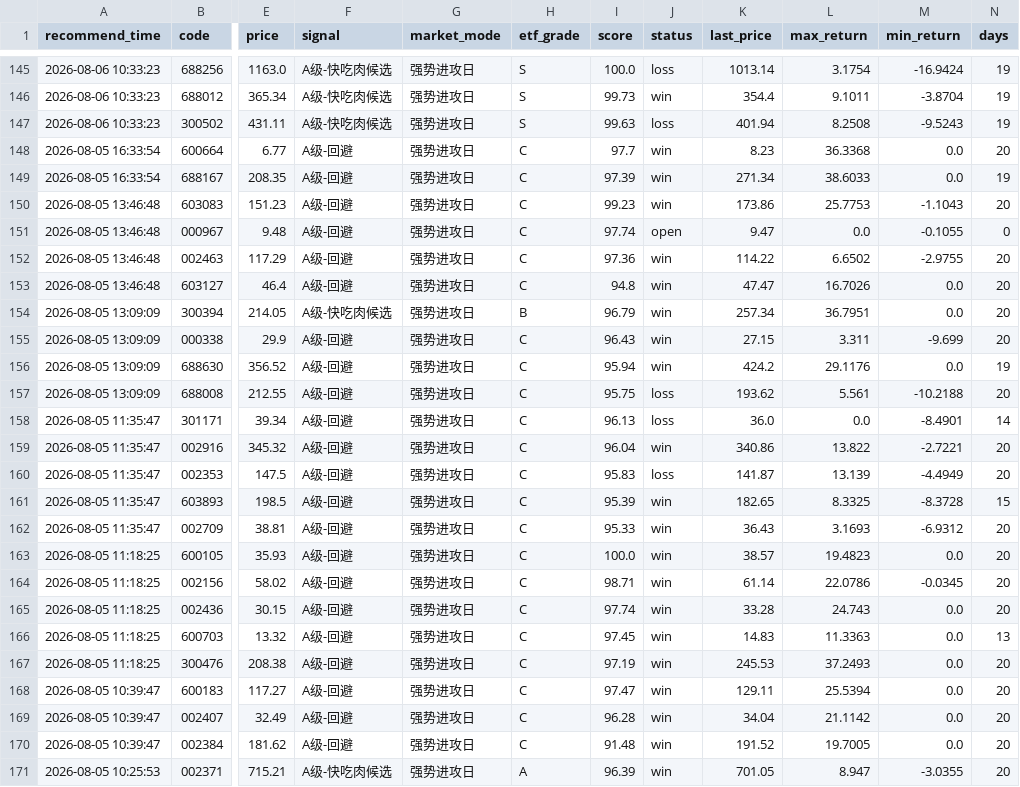
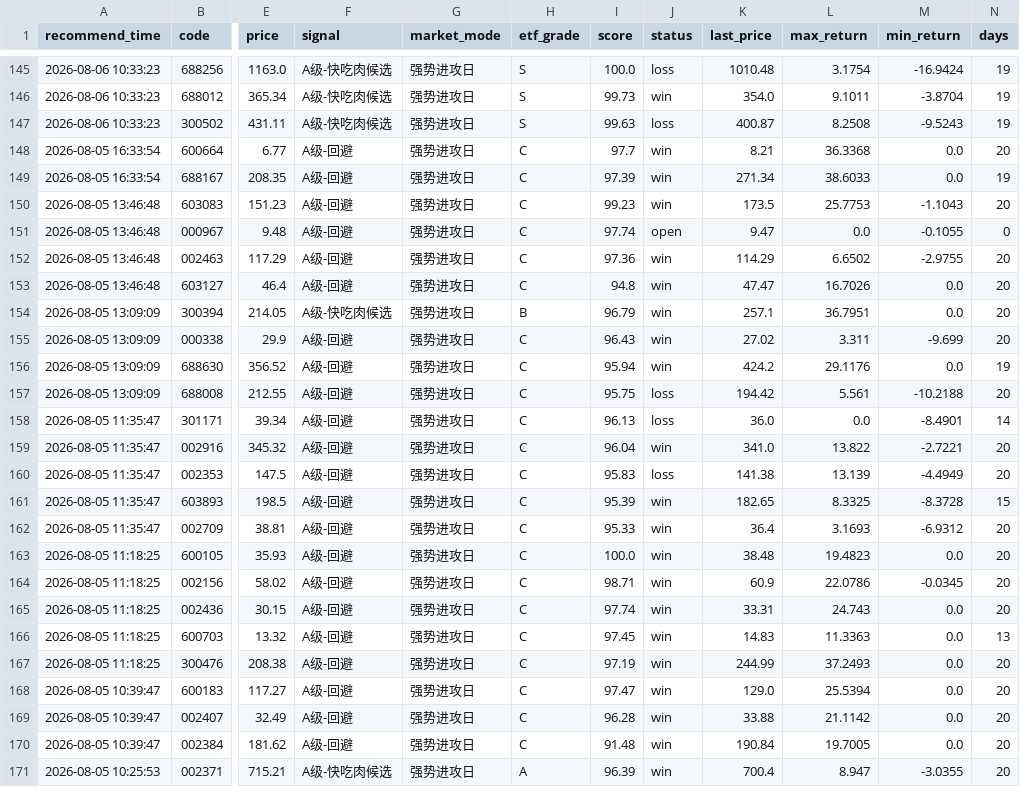
Before and after one commit to chenrj985-ai/decision, a CSV file: data/recommendation_history.csv, drawn as a sheet; only a part is shown, gaps mark what is left out; the diff covers the shown part only; the diff names each change by its address in the sheet, - before the commit and + after, or states it on an @@ line.

```diff
--- a/data/recommendation_history.csv
+++ b/data/recommendation_history.csv
-K145 (last_price): 1013.14
+K145 (last_price): 1010.48
-K146 (last_price): 354.4
+K146 (last_price): 354.0
-K147 (last_price): 401.94
+K147 (last_price): 400.87
-K148 (last_price): 8.23
+K148 (last_price): 8.21
-K150 (last_price): 173.86
+K150 (last_price): 173.5
-K152 (last_price): 114.22
+K152 (last_price): 114.29
-K154 (last_price): 257.34
+K154 (last_price): 257.1
-K155 (last_price): 27.15
+K155 (last_price): 27.02
-K157 (last_price): 193.62
+K157 (last_price): 194.42
-K159 (last_price): 340.86
+K159 (last_price): 341.0
-K160 (last_price): 141.87
+K160 (last_price): 141.38
-K162 (last_price): 36.43
+K162 (last_price): 36.4
-K163 (last_price): 38.57
+K163 (last_price): 38.48
-K164 (last_price): 61.14
+K164 (last_price): 60.9
-K165 (last_price): 33.28
+K165 (last_price): 33.31
-K167 (last_price): 245.53
+K167 (last_price): 244.99
-K168 (last_price): 129.11
+K168 (last_price): 129.0
-K169 (last_price): 34.04
+K169 (last_price): 33.88
-K170 (last_price): 191.52
+K170 (last_price): 190.84
-K171 (last_price): 701.05
+K171 (last_price): 700.4
```
Also changed, not shown: 163 edited cells elsewhere in this file, data/auto_discovery_cache.csv, data/event_risk_auto.csv, 22 other files.
